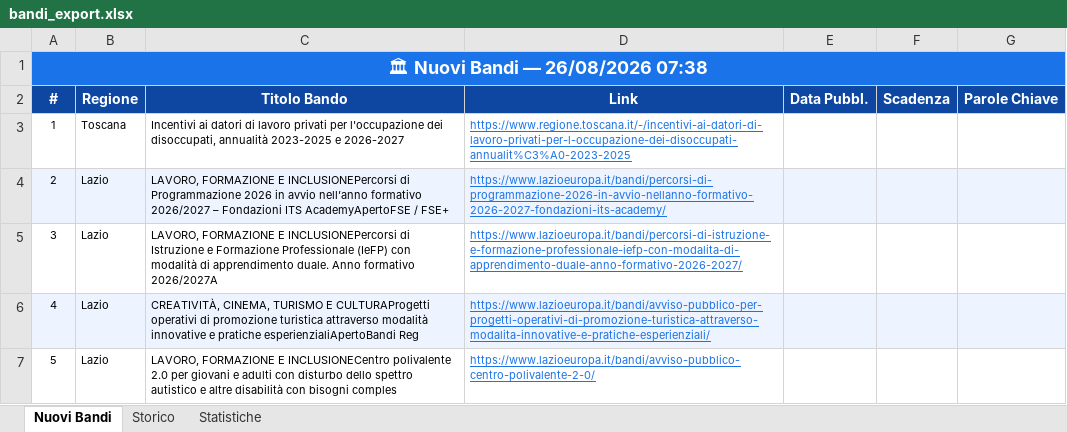
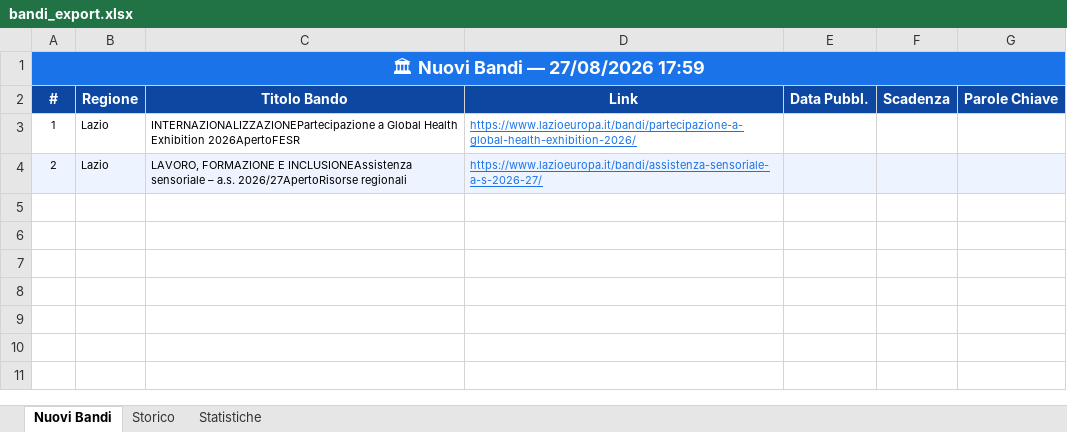
Before and after one commit to cdalvise/bandi-monitor, an Excel workbook: data/bandi_export.xlsx, sheet Nuovi Bandi, drawn as a sheet; values as stored, in another font and other column widths than the file's, no borders; the diff names each change by its address in the sheet, - before the commit and + after, or states it on an @@ line.

```diff
--- a/data/bandi_export.xlsx (sheet Nuovi Bandi)
+++ b/data/bandi_export.xlsx (sheet Nuovi Bandi)
-A1 (#): 🏛 Nuovi Bandi — 26/08/2026 07:38
+A1 (#): 🏛 Nuovi Bandi — 27/08/2026 17:59
-B3 (Regione): Toscana
+B3 (Regione): Lazio
-C3 (Titolo Bando): Incentivi ai datori di lavoro privati per l'occupazione dei disoccupati, annualità 2023-2025 e 2026-2027
+C3 (Titolo Bando): INTERNAZIONALIZZAZIONEPartecipazione a Global Health Exhibition 2026ApertoFESR
-D3 (Link): https://www.regione.toscana.it/-/incentivi-ai-datori-di-lavoro-privati-per-l-occupazione-dei-disoccupati-annualit%C3%A0-2023-2025
+D3 (Link): https://www.lazioeuropa.it/bandi/partecipazione-a-global-health-exhibition-2026/
-C4 (Titolo Bando): …FORMAZIONE E INCLUSIONEPercorsi di Programmazione 2026 in avvio nell’anno formativo 2026/2027 – Fondazioni ITS AcademyApertoFSE / FSE+
+C4 (Titolo Bando): …FORMAZIONE E INCLUSIONEAssistenza sensoriale – a.s. 2026/27ApertoRisorse regionali
-D4 (Link): https://www.lazioeuropa.it/bandi/percorsi-di-programmazione-2026-in-avvio-nellanno-formativo-2026-2027-fondazioni-its-academy/
+D4 (Link): https://www.lazioeuropa.it/bandi/assistenza-sensoriale-a-s-2026-27/
-row 5: 3 | Lazio | LAVORO, FORMAZIONE E INCLUSIONEPercorsi di Istruzione e Formazione Professionale (IeFP) con modalità di apprendimento duale. Anno formativo 2026/2027A | https://www.lazioeuropa.it/bandi/percorsi-di-istruzione-e-formazione-professionale-iefp-con-modalita-di-apprendimento-duale-anno-formativo-2026-2027/
-row 6: 4 | Lazio | CREATIVITÀ, CINEMA, TURISMO E CULTURAProgetti operativi di promozione turistica attraverso modalità innovative e pratiche esperienzialiApertoBandi Reg | https://www.lazioeuropa.it/bandi/avviso-pubblico-per-progetti-operativi-di-promozione-turistica-attraverso-modalita-innovative-e-pratiche-esperienziali/
-row 7: 5 | Lazio | LAVORO, FORMAZIONE E INCLUSIONECentro polivalente 2.0 per giovani e adulti con disturbo dello spettro autistico e altre disabilità con bisogni comples | https://www.lazioeuropa.it/bandi/avviso-pubblico-centro-polivalente-2-0/
```
Also changed, not shown: sheet Storico, sheet Statistiche, 1 other file.
